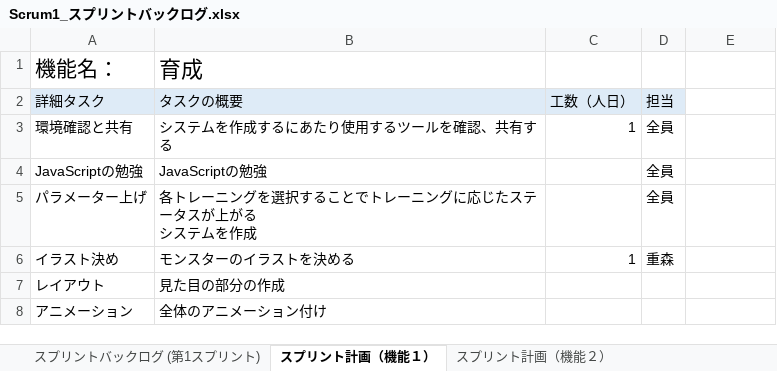
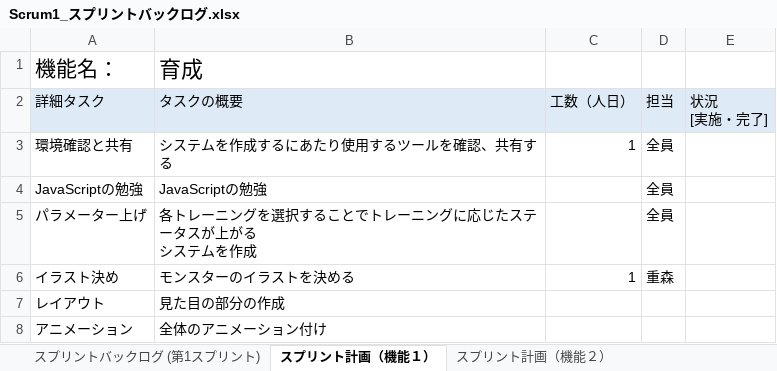
Before and after one commit to fu-syoji-t/SD3D_2023_Scrum1, an Excel workbook: 03スプリントバックログ/Scrum1_スプリントバックログ.xlsx, sheet スプリント計画（機能１）, drawn as a sheet; values as stored, in another font and other column widths than the file's, no borders; ↵ is a line break in a cell; the diff names each change by its address in the sheet, - before the commit and + after, or states it on an @@ line.

Commit message:
Update Scrum1_スプリントバックログ.xlsx
状況欄追加

```diff
--- a/03スプリントバックログ/Scrum1_スプリントバックログ.xlsx (sheet スプリント計画（機能１）)
+++ b/03スプリントバックログ/Scrum1_スプリントバックログ.xlsx (sheet スプリント計画（機能１）)
-E2: (empty)
+E2: 状況 ↵ [実施・完了]
-E2 fill: none
+E2 fill: #DEEBF7
```
Also changed, not shown: sheet スプリント計画（機能２）.
